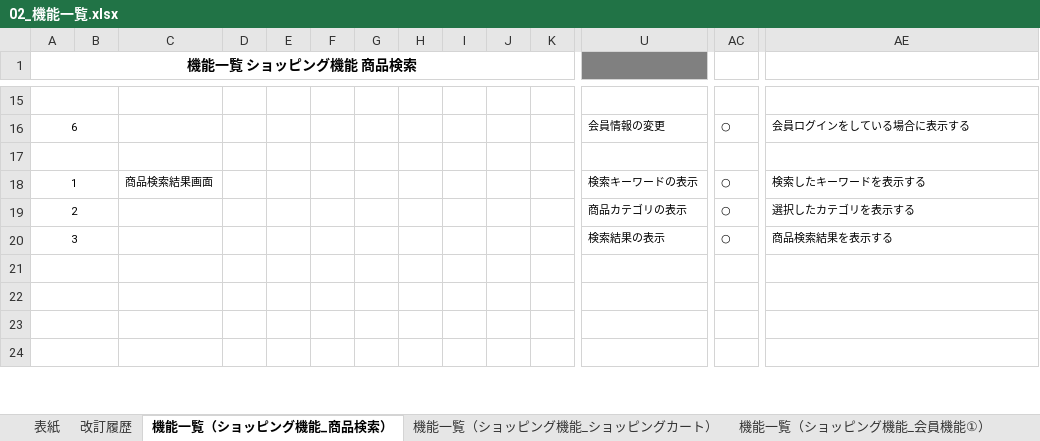
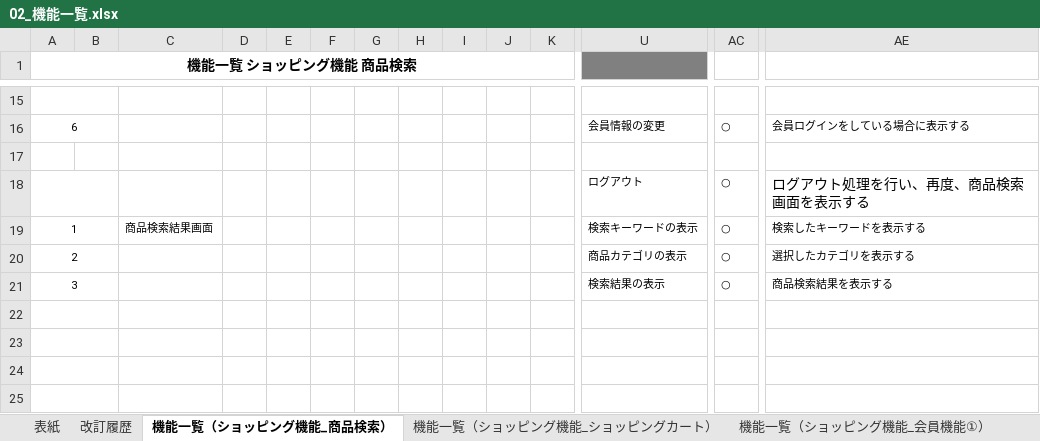
Before and after one commit to narata25/dev, an Excel workbook: 02_外部設計/02_機能一覧.xlsx, sheet 機能一覧（ショッピング機能_商品検索）, drawn as a sheet; only a part is shown, gaps mark what is left out; values as stored, in another font and other column widths than the file's, no borders; removed rows and columns are numbered as before the commit, all else as after; rows hold the shown columns only; the diff names each change by its address in the sheet, - before the commit and + after, or states it on an @@ line.

```diff
--- a/02_外部設計/02_機能一覧.xlsx (sheet 機能一覧（ショッピング機能_商品検索）)
+++ b/02_外部設計/02_機能一覧.xlsx (sheet 機能一覧（ショッピング機能_商品検索）)
-A17:B17 merged
+row 18:  |  |  |  |  |  |  |  |  |  |  | ログアウト | ○ | ログアウト処理を行い、再度、商品検索画面を表示する
```
Also changed, not shown: 01_要件定義/06_要件定義書.xlsx, 02_外部設計/04_画面遷移図.xlsx, 31 other files.
